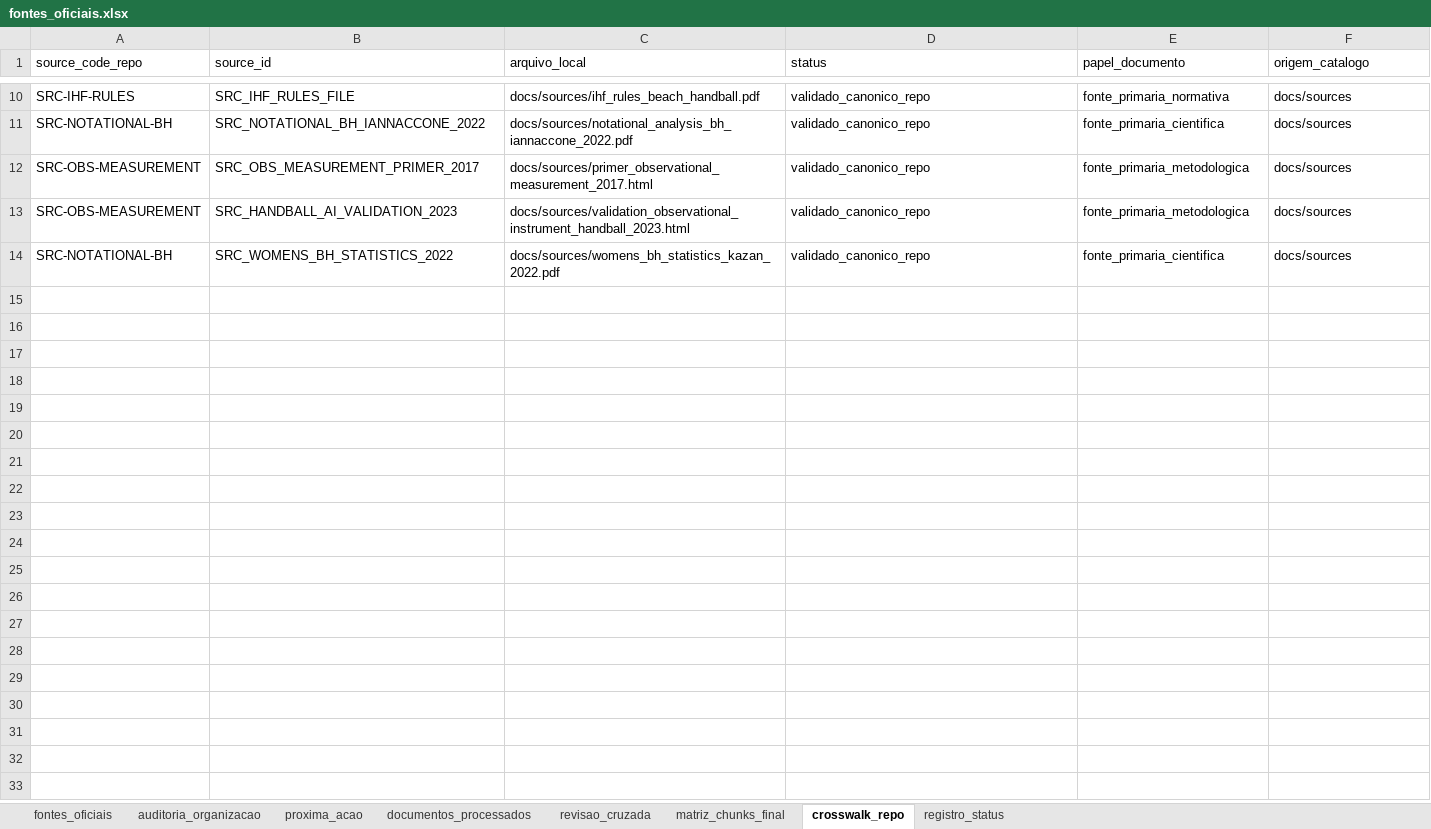
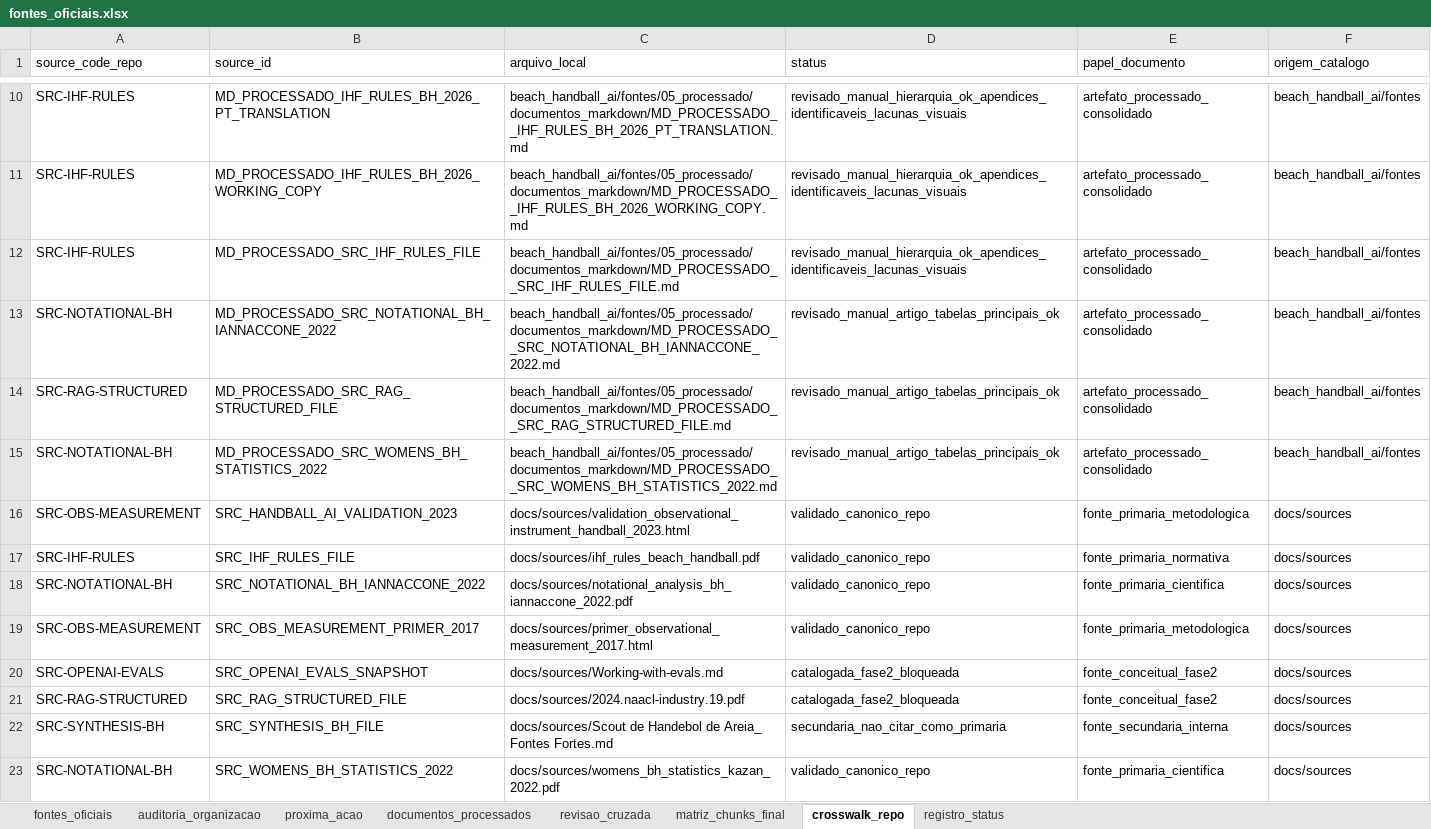
Before and after one commit to Davisermenho/scoutpraia, an Excel workbook: beach_handball_ai/fontes/00_registro/fontes_oficiais.xlsx, sheet crosswalk_repo, drawn as a sheet; only a part is shown, gaps mark what is left out; values as stored, in another font and other column widths than the file's, no borders; the diff covers the shown part only; the diff names each change by its address in the sheet, - before the commit and + after, or states it on an @@ line.

Commit message:
Consolida registro e corpus processado do plano textual

```diff
--- a/beach_handball_ai/fontes/00_registro/fontes_oficiais.xlsx (sheet crosswalk_repo)
+++ b/beach_handball_ai/fontes/00_registro/fontes_oficiais.xlsx (sheet crosswalk_repo)
+row 10: SRC-IHF-RULES | MD_PROCESSADO_IHF_RULES_BH_2026_PT_TRANSLATION | beach_handball_ai/fontes/05_processado/documentos_markdown/MD_PROCESSADO__IHF_RULES_BH_2026_PT_TRANSLATION.md | revisado_manual_hierarquia_ok_apendices_identificaveis_lacunas_visuais | artefato_processado_consolidado | beach_handball_ai/fontes
+row 11: SRC-IHF-RULES | MD_PROCESSADO_IHF_RULES_BH_2026_WORKING_COPY | beach_handball_ai/fontes/05_processado/documentos_markdown/MD_PROCESSADO__IHF_RULES_BH_2026_WORKING_COPY.md | revisado_manual_hierarquia_ok_apendices_identificaveis_lacunas_visuais | artefato_processado_consolidado | beach_handball_ai/fontes
+row 12: SRC-IHF-RULES | MD_PROCESSADO_SRC_IHF_RULES_FILE | beach_handball_ai/fontes/05_processado/documentos_markdown/MD_PROCESSADO__SRC_IHF_RULES_FILE.md | revisado_manual_hierarquia_ok_apendices_identificaveis_lacunas_visuais | artefato_processado_consolidado | beach_handball_ai/fontes
+row 13: SRC-NOTATIONAL-BH | MD_PROCESSADO_SRC_NOTATIONAL_BH_IANNACCONE_2022 | beach_handball_ai/fontes/05_processado/documentos_markdown/MD_PROCESSADO__SRC_NOTATIONAL_BH_IANNACCONE_2022.md | revisado_manual_artigo_tabelas_principais_ok | artefato_processado_consolidado | beach_handball_ai/fontes
+row 14: SRC-RAG-STRUCTURED | MD_PROCESSADO_SRC_RAG_STRUCTURED_FILE | beach_handball_ai/fontes/05_processado/documentos_markdown/MD_PROCESSADO__SRC_RAG_STRUCTURED_FILE.md | revisado_manual_artigo_tabelas_principais_ok | artefato_processado_consolidado | beach_handball_ai/fontes
+row 15: SRC-NOTATIONAL-BH | MD_PROCESSADO_SRC_WOMENS_BH_STATISTICS_2022 | beach_handball_ai/fontes/05_processado/documentos_markdown/MD_PROCESSADO__SRC_WOMENS_BH_STATISTICS_2022.md | revisado_manual_artigo_tabelas_principais_ok | artefato_processado_consolidado | beach_handball_ai/fontes
@@ row 13 moved to row 16: SRC-OBS-MEASUREMENT @@
@@ row 9 moved to row 20: SRC-OPENAI-EVALS @@
@@ row 7 moved to row 21: SRC-RAG-STRUCTURED @@
@@ row 8 moved to row 22: SRC-SYNTHESIS-BH @@
```
Also changed, not shown: 3 added rows and 2 moved rows elsewhere in this sheet, sheet fontes_oficiais, sheet matriz_chunks_final, sheet revisao_cruzada, sheet auditoria_organizacao, sheet documentos_processados, sheet proxima_acao, 1 more sheet, 42 other files.
